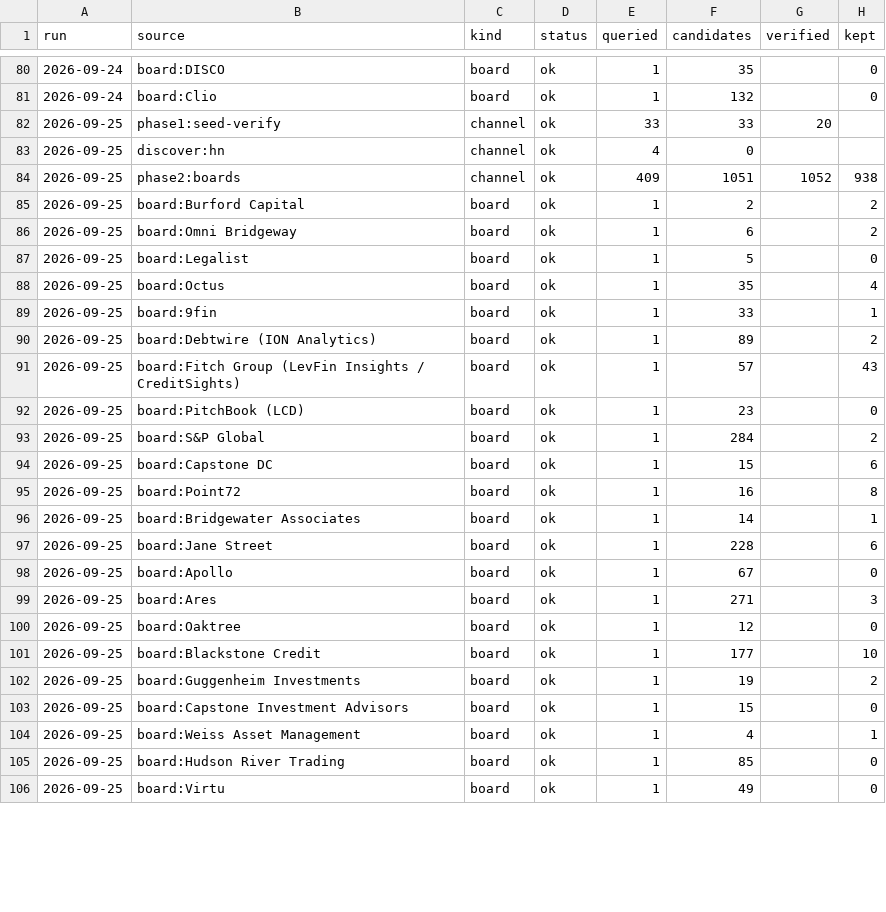
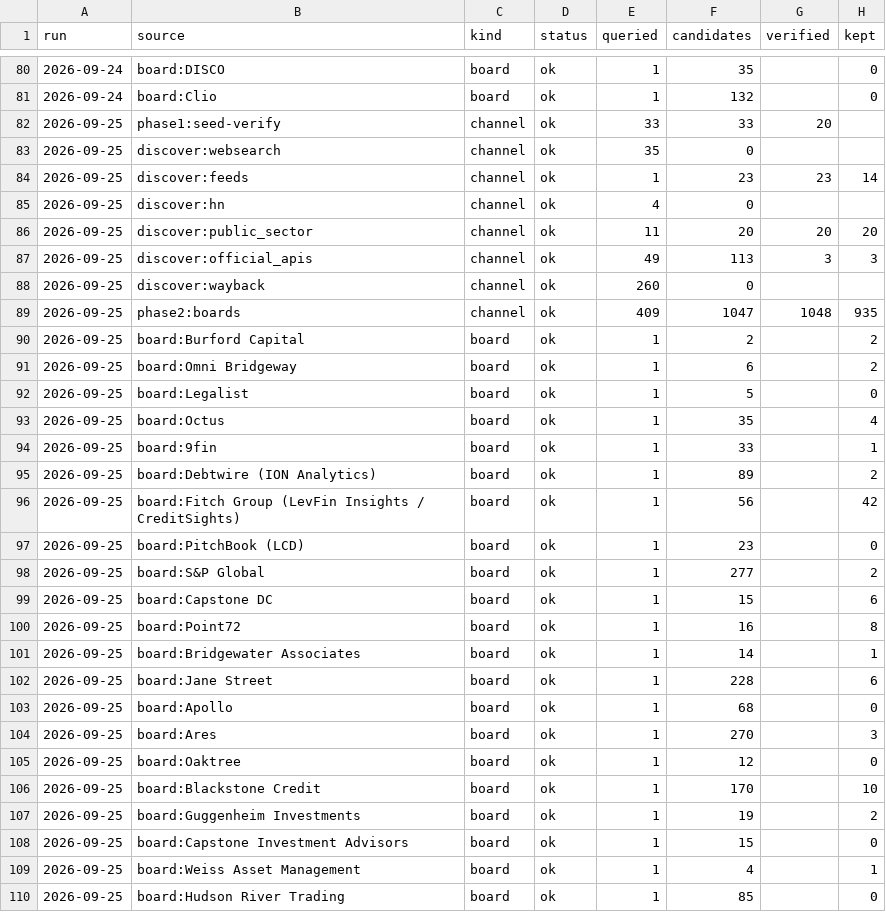
Before and after one commit to sr104696/Claudey, a CSV file: data/source_health.csv, drawn as a sheet; only a part is shown, gaps mark what is left out; the shorter side is filled out with more unchanged rows; the diff covers the shown part only.

```diff
--- a/data/source_health.csv
+++ b/data/source_health.csv
@@ -82,4 +82,9 @@ run,source,kind,status,queried,candidates,verified,kept
 2026-09-25,phase1:seed-verify,channel,ok,33,33,20,
+2026-09-25,discover:websearch,channel,ok,35,0,,
+2026-09-25,discover:feeds,channel,ok,1,23,23,14
 2026-09-25,discover:hn,channel,ok,4,0,,
-2026-09-25,phase2:boards,channel,ok,409,1051,1052,938
+2026-09-25,discover:public_sector,channel,ok,11,20,20,20
+2026-09-25,discover:official_apis,channel,ok,49,113,3,3
+2026-09-25,discover:wayback,channel,ok,260,0,,
+2026-09-25,phase2:boards,channel,ok,409,1047,1048,935
 2026-09-25,board:Burford Capital,board,ok,1,2,,2
@@ -90,5 +95,5 @@ run,source,kind,status,queried,candidates,verified,kept
 2026-09-25,board:Debtwire (ION Analytics),board,ok,1,89,,2
-2026-09-25,board:Fitch Group (LevFin Insights / CreditSights),board,ok,1,57,,43
+2026-09-25,board:Fitch Group (LevFin Insights / CreditSights),board,ok,1,56,,42
 2026-09-25,board:PitchBook (LCD),board,ok,1,23,,0
-2026-09-25,board:S&P Global,board,ok,1,284,,2
+2026-09-25,board:S&P Global,board,ok,1,277,,2
 2026-09-25,board:Capstone DC,board,ok,1,15,,6
@@ -97,6 +102,6 @@ run,source,kind,status,queried,candidates,verified,kept
 2026-09-25,board:Jane Street,board,ok,1,228,,6
-2026-09-25,board:Apollo,board,ok,1,67,,0
-2026-09-25,board:Ares,board,ok,1,271,,3
+2026-09-25,board:Apollo,board,ok,1,68,,0
+2026-09-25,board:Ares,board,ok,1,270,,3
 2026-09-25,board:Oaktree,board,ok,1,12,,0
-2026-09-25,board:Blackstone Credit,board,ok,1,177,,10
+2026-09-25,board:Blackstone Credit,board,ok,1,170,,10
 2026-09-25,board:Guggenheim Investments,board,ok,1,19,,2
```
Also changed, not shown: 35 edited cells elsewhere in this file, seeds/companies.csv, 7 other files.
